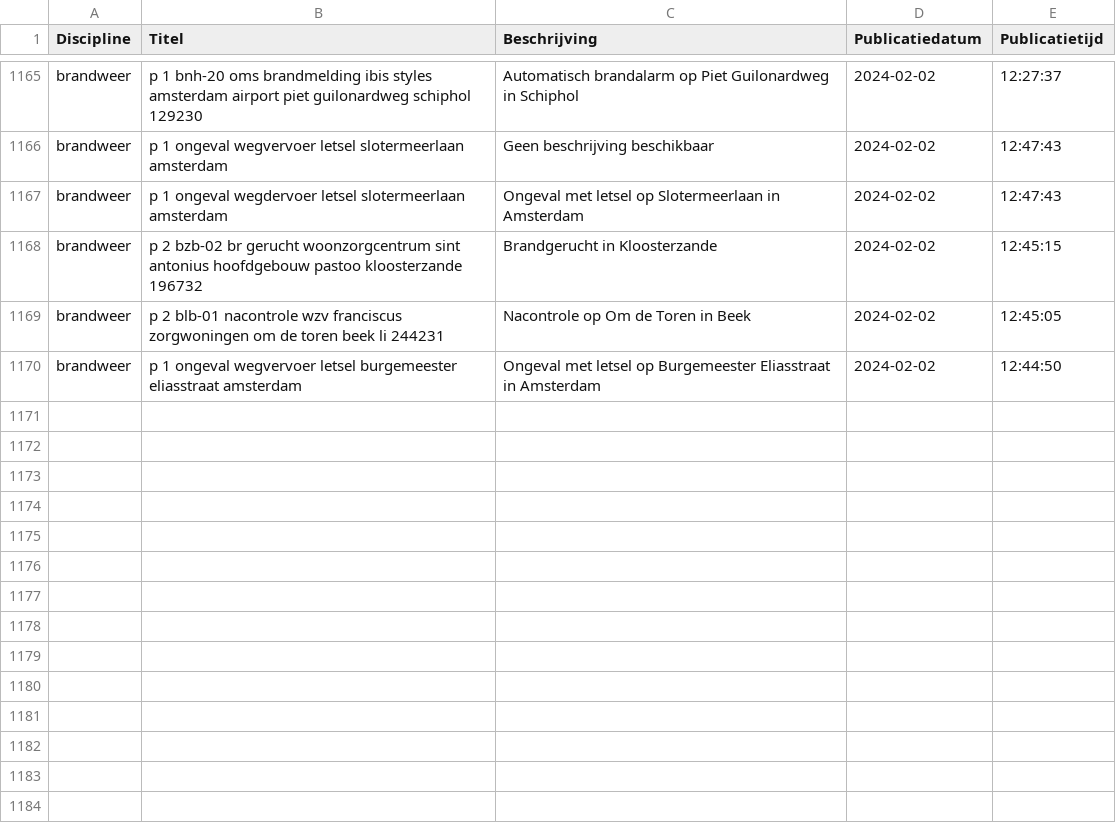
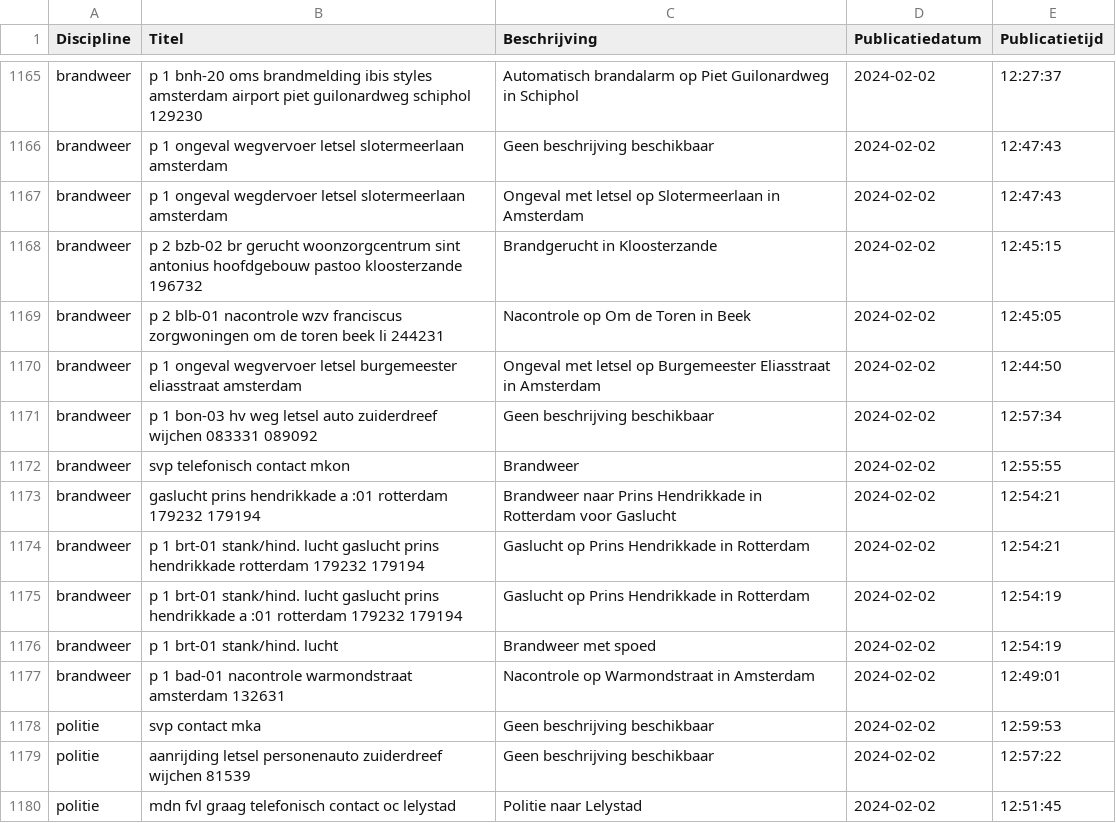
Before and after one commit to maartensiffels/inactief-p2000, a CSV file: data/alarmeringen_2024_2.csv, drawn as a sheet; only a part is shown, gaps mark what is left out; the diff names each change by its address in the sheet, - before the commit and + after, or states it on an @@ line.

```diff
--- a/data/alarmeringen_2024_2.csv
+++ b/data/alarmeringen_2024_2.csv
+row 1171: brandweer | p 1 bon-03 hv weg letsel auto zuiderdreef wijchen 083331 089092 | Geen beschrijving beschikbaar | 2024-02-02 | 12:57:34
+row 1172: brandweer | svp telefonisch contact mkon | Brandweer | 2024-02-02 | 12:55:55
+row 1173: brandweer | gaslucht prins hendrikkade a :01 rotterdam 179232 179194 | Brandweer naar Prins Hendrikkade in Rotterdam voor Gaslucht | 2024-02-02 | 12:54:21
+row 1174: brandweer | p 1 brt-01 stank/hind. lucht gaslucht prins hendrikkade rotterdam 179232 179194 | Gaslucht op Prins Hendrikkade in Rotterdam | 2024-02-02 | 12:54:21
+row 1175: brandweer | p 1 brt-01 stank/hind. lucht gaslucht prins hendrikkade a :01 rotterdam 179232 179194 | Gaslucht op Prins Hendrikkade in Rotterdam | 2024-02-02 | 12:54:19
+row 1176: brandweer | p 1 brt-01 stank/hind. lucht | Brandweer met spoed | 2024-02-02 | 12:54:19
+row 1177: brandweer | p 1 bad-01 nacontrole warmondstraat amsterdam 132631 | Nacontrole op Warmondstraat in Amsterdam | 2024-02-02 | 12:49:01
+row 1178: politie | svp contact mka | Geen beschrijving beschikbaar | 2024-02-02 | 12:59:53
+row 1179: politie | aanrijding letsel personenauto zuiderdreef wijchen 81539 | Geen beschrijving beschikbaar | 2024-02-02 | 12:57:22
+row 1180: politie | mdn fvl graag telefonisch contact oc lelystad | Politie naar Lelystad | 2024-02-02 | 12:51:45
```
Also changed, not shown: 2 other files.
